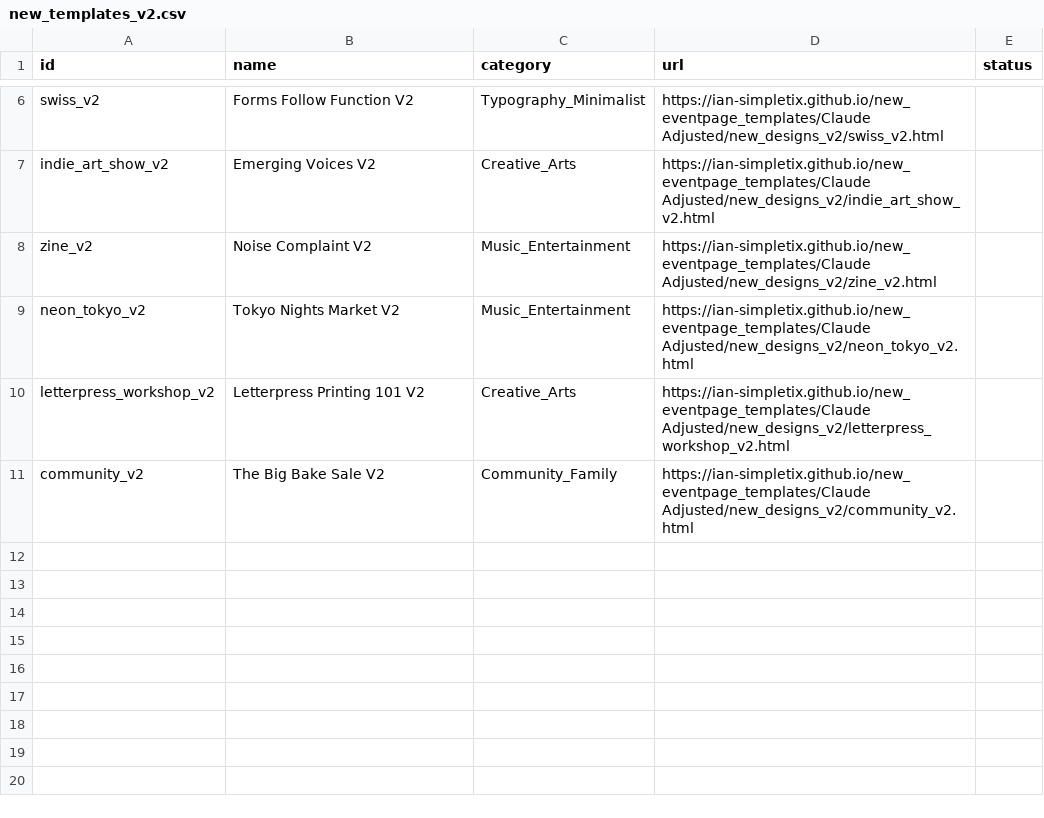
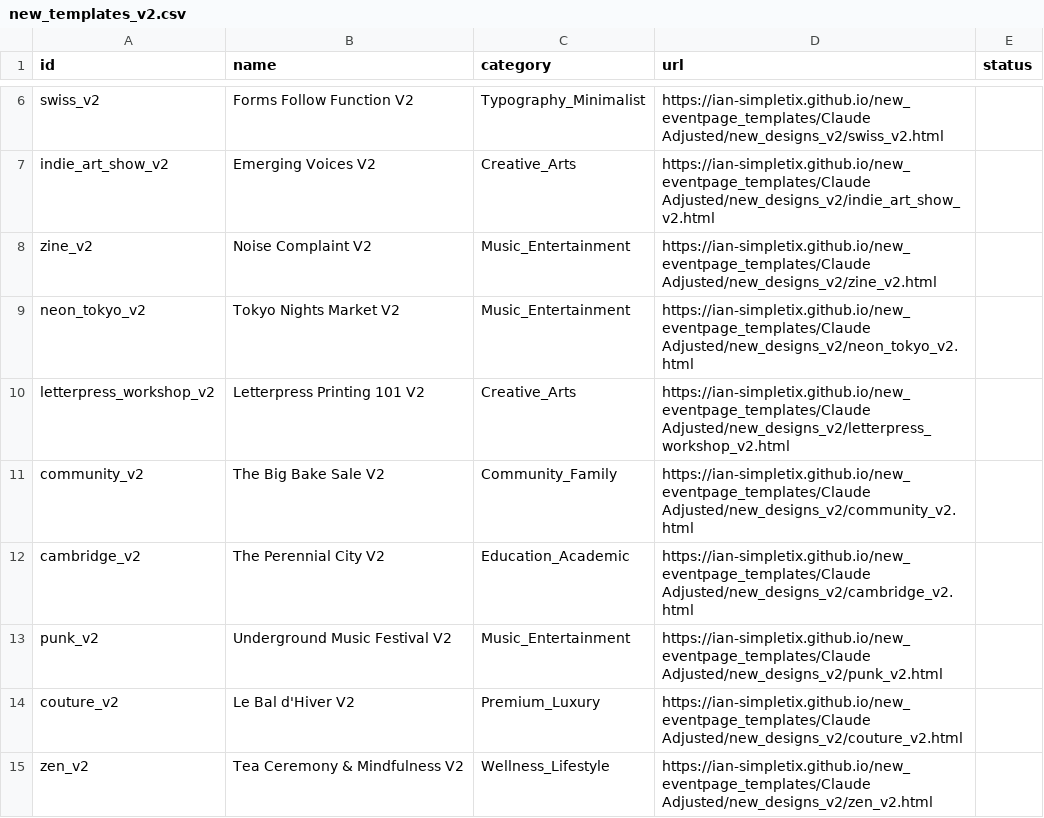
Before and after one commit to ian-simpletix/new_eventpage_templates, a CSV file: new_templates_v2.csv, drawn as a sheet; only a part is shown, gaps mark what is left out; the diff names each change by its address in the sheet, - before the commit and + after, or states it on an @@ line.

```diff
--- a/new_templates_v2.csv
+++ b/new_templates_v2.csv
+row 12: cambridge_v2 | The Perennial City V2 | Education_Academic | https://ian-simpletix.github.io/new_eventpage_templates/Claude Adjusted/new_designs_v2/cambridge_v2.html
+row 13: punk_v2 | Underground Music Festival V2 | Music_Entertainment | https://ian-simpletix.github.io/new_eventpage_templates/Claude Adjusted/new_designs_v2/punk_v2.html
+row 14: couture_v2 | Le Bal d'Hiver V2 | Premium_Luxury | https://ian-simpletix.github.io/new_eventpage_templates/Claude Adjusted/new_designs_v2/couture_v2.html
+row 15: zen_v2 | Tea Ceremony & Mindfulness V2 | Wellness_Lifestyle | https://ian-simpletix.github.io/new_eventpage_templates/Claude Adjusted/new_designs_v2/zen_v2.html
```
Also changed, not shown: 4 other files.
